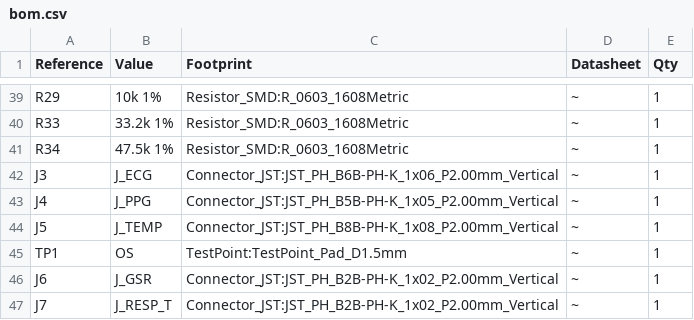
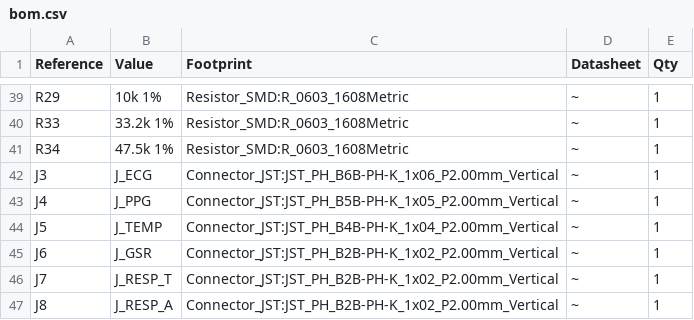
Before and after one commit to AlejandroPina/PinaBio-Paca-v2.0-beta, a CSV file: hardware/cursor/PinaBio-v2.0-Cursor/bom.csv, drawn as a sheet; only a part is shown, gaps mark what is left out; the shorter side is filled out with more unchanged rows.

```diff
--- a/hardware/cursor/PinaBio-v2.0-Cursor/bom.csv
+++ b/hardware/cursor/PinaBio-v2.0-Cursor/bom.csv
@@ -43,4 +43,3 @@ Reference,Value,Footprint,Datasheet,Qty
 "J4","J_PPG","Connector_JST:JST_PH_B5B-PH-K_1x05_P2.00mm_Vertical","~",1
-"J5","J_TEMP","Connector_JST:JST_PH_B8B-PH-K_1x08_P2.00mm_Vertical","~",1
-"TP1","OS","TestPoint:TestPoint_Pad_D1.5mm","~",1
+"J5","J_TEMP","Connector_JST:JST_PH_B4B-PH-K_1x04_P2.00mm_Vertical","~",1
 "J6","J_GSR","Connector_JST:JST_PH_B2B-PH-K_1x02_P2.00mm_Vertical","~",1
```
Also changed, not shown: hardware/cursor/PinaBio-v2.0-Cursor/fab/position.csv, 28 other files.
